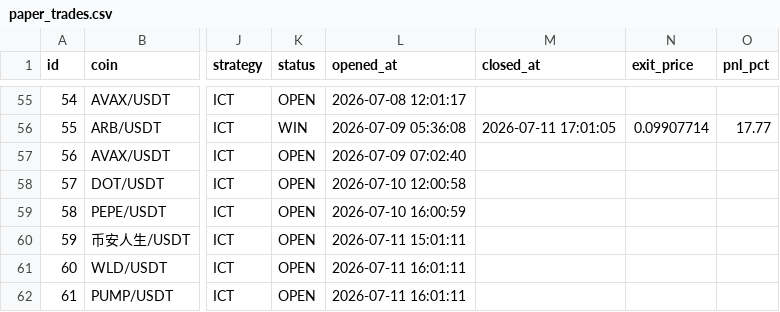
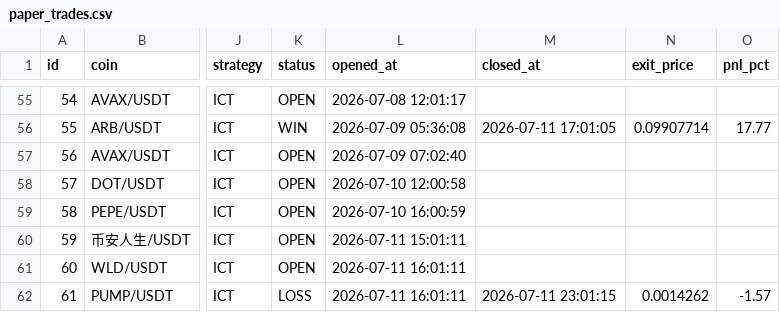
Before and after one commit to ReddingtonCrypto/crypto-agent, a CSV file: history/paper_trades.csv, drawn as a sheet; only a part is shown, gaps mark what is left out; the diff names each change by its address in the sheet, - before the commit and + after, or states it on an @@ line.

```diff
--- a/history/paper_trades.csv
+++ b/history/paper_trades.csv
-K62 (status): OPEN
+K62 (status): LOSS
-M62 (closed_at): (empty)
+M62 (closed_at): 2026-07-11 23:01:15
-N62 (exit_price): (empty)
+N62 (exit_price): 0.0014262
-O62 (pnl_pct): (empty)
+O62 (pnl_pct): -1.57
```
